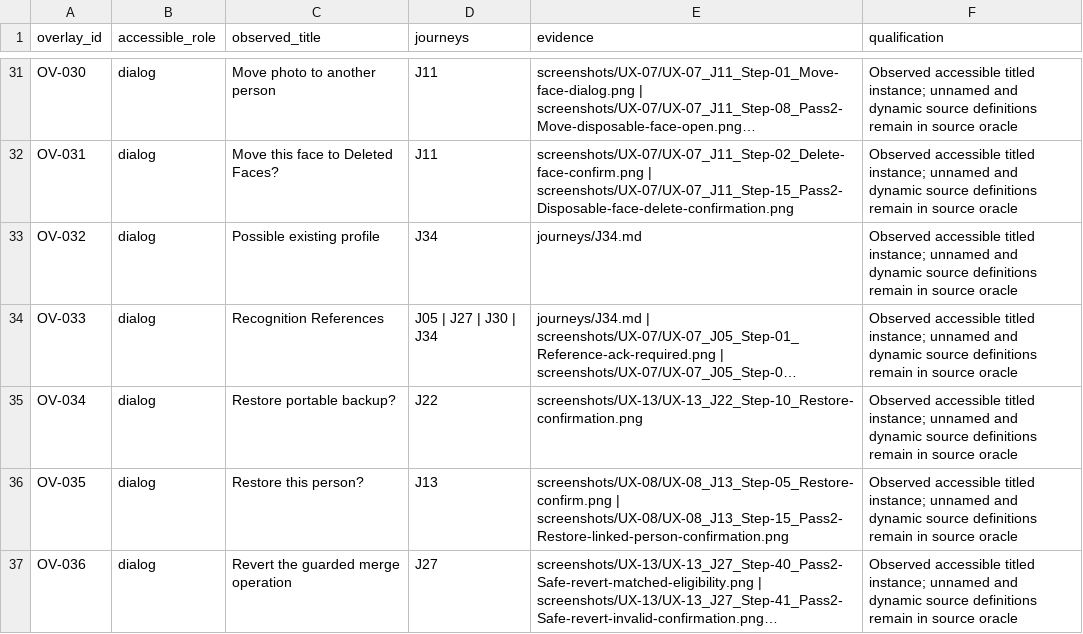
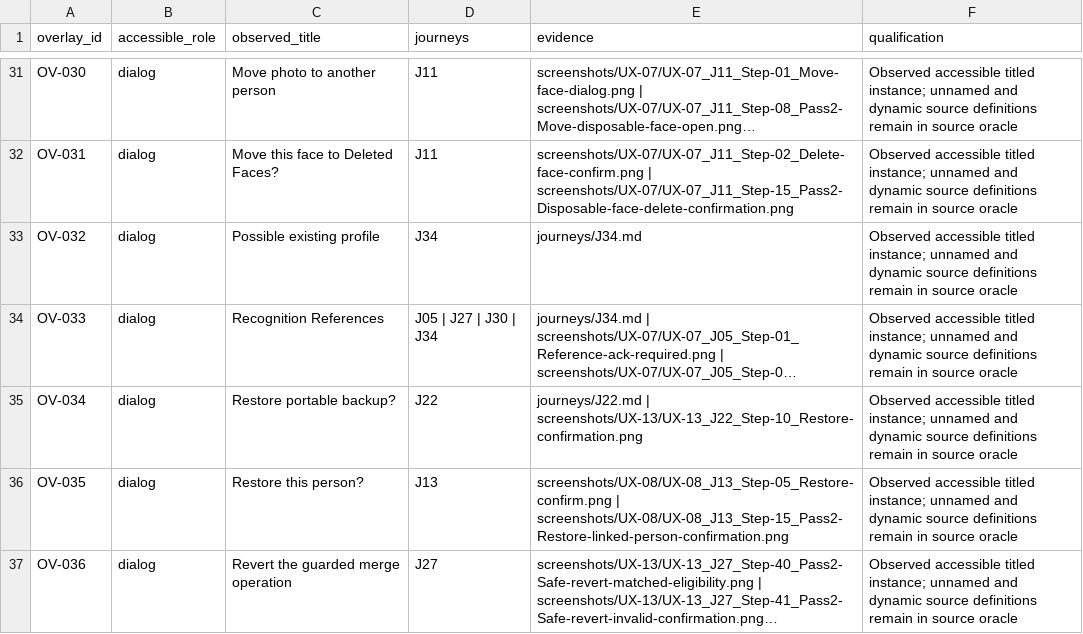
Before and after one commit to suraj-singh12/sentri-face-edge, a CSV file: audit-results/issue-6/captured-overlays.csv, drawn as a sheet; only a part is shown, gaps mark what is left out; long unchanged cells end in …; the diff names each change by its address in the sheet, - before the commit and + after, or states it on an @@ line.

```diff
--- a/audit-results/issue-6/captured-overlays.csv
+++ b/audit-results/issue-6/captured-overlays.csv
-E35 (evidence): screenshots/UX-13/UX-13_J22_Step-10_Restore-confirmation.png
+E35 (evidence): journeys/J22.md | screenshots/UX-13/UX-13_J22_Step-10_Restore-confirmation.png
```
Also changed, not shown: audit-results/issue-6/branch-coverage.csv, audit-results/issue-6/pass2-execution-plan.csv, 21 other files.
